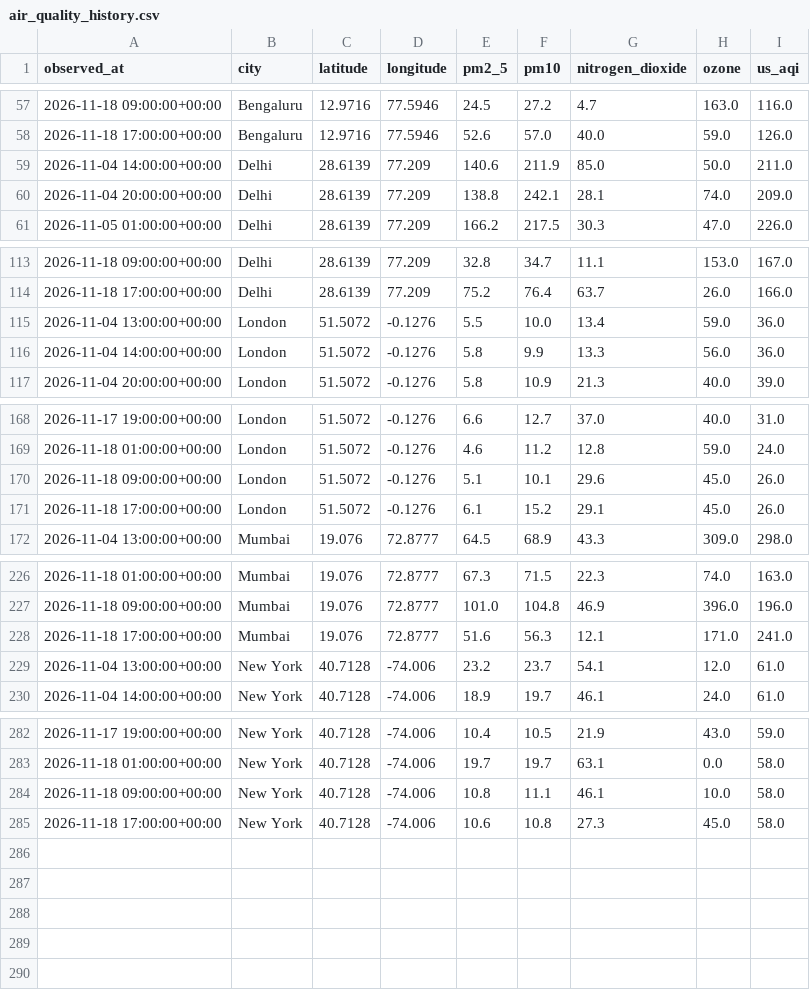
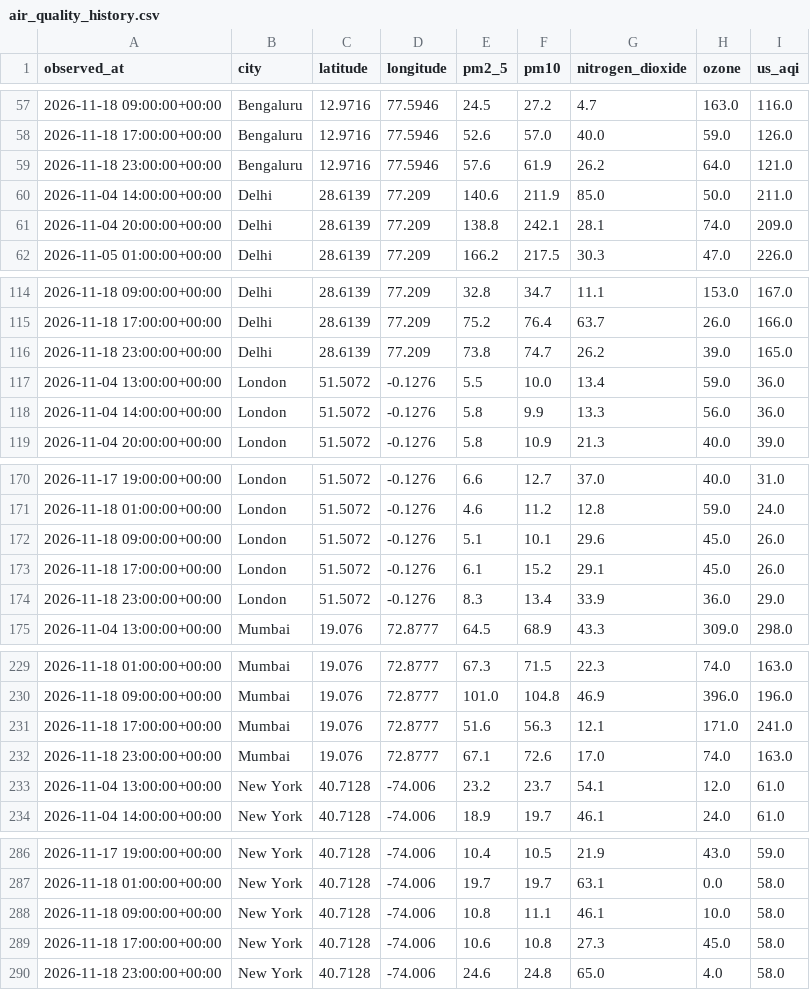
Before and after one commit to amokshagna/big-data-visualization-project, a CSV file: data/air_quality_history.csv, drawn as a sheet; only a part is shown, gaps mark what is left out; the diff names each change by its address in the sheet, - before the commit and + after, or states it on an @@ line.

Commit message:
Update live air quality history

```diff
--- a/data/air_quality_history.csv
+++ b/data/air_quality_history.csv
+row 59: 2026-11-18 23:00:00+00:00 | Bengaluru | 12.9716 | 77.5946 | 57.6 | 61.9 | 26.2 | 64.0 | 121.0
+row 116: 2026-11-18 23:00:00+00:00 | Delhi | 28.6139 | 77.209 | 73.8 | 74.7 | 26.2 | 39.0 | 165.0
+row 174: 2026-11-18 23:00:00+00:00 | London | 51.5072 | -0.1276 | 8.3 | 13.4 | 33.9 | 36.0 | 29.0
+row 232: 2026-11-18 23:00:00+00:00 | Mumbai | 19.076 | 72.8777 | 67.1 | 72.6 | 17.0 | 74.0 | 163.0
+row 290: 2026-11-18 23:00:00+00:00 | New York | 40.7128 | -74.006 | 24.6 | 24.8 | 65.0 | 4.0 | 58.0
```
